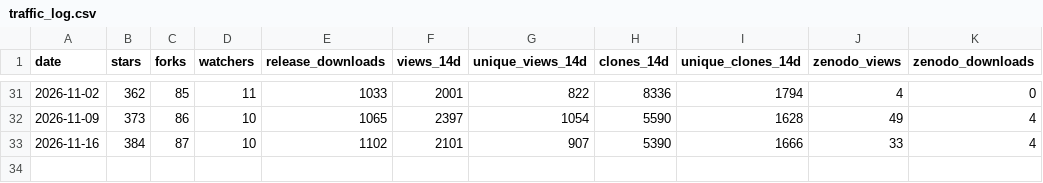
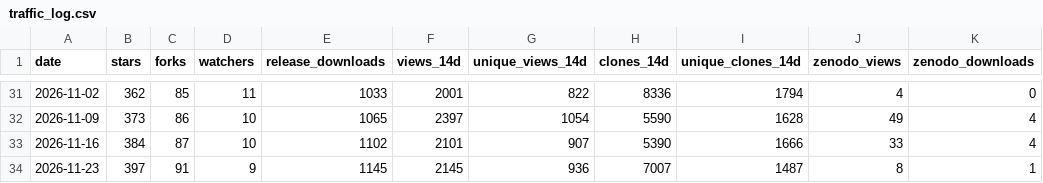
Before and after one commit to Aperivue/medsci-skills, a CSV file: traffic_log.csv, drawn as a sheet; only a part is shown, gaps mark what is left out; the diff names each change by its address in the sheet, - before the commit and + after, or states it on an @@ line.

```diff
--- a/traffic_log.csv
+++ b/traffic_log.csv
+row 34: 2026-11-23 | 397 | 91 | 9 | 1145 | 2145 | 936 | 7007 | 1487 | 8 | 1
```
Also changed, not shown: paths_log.csv, referrers_log.csv.
